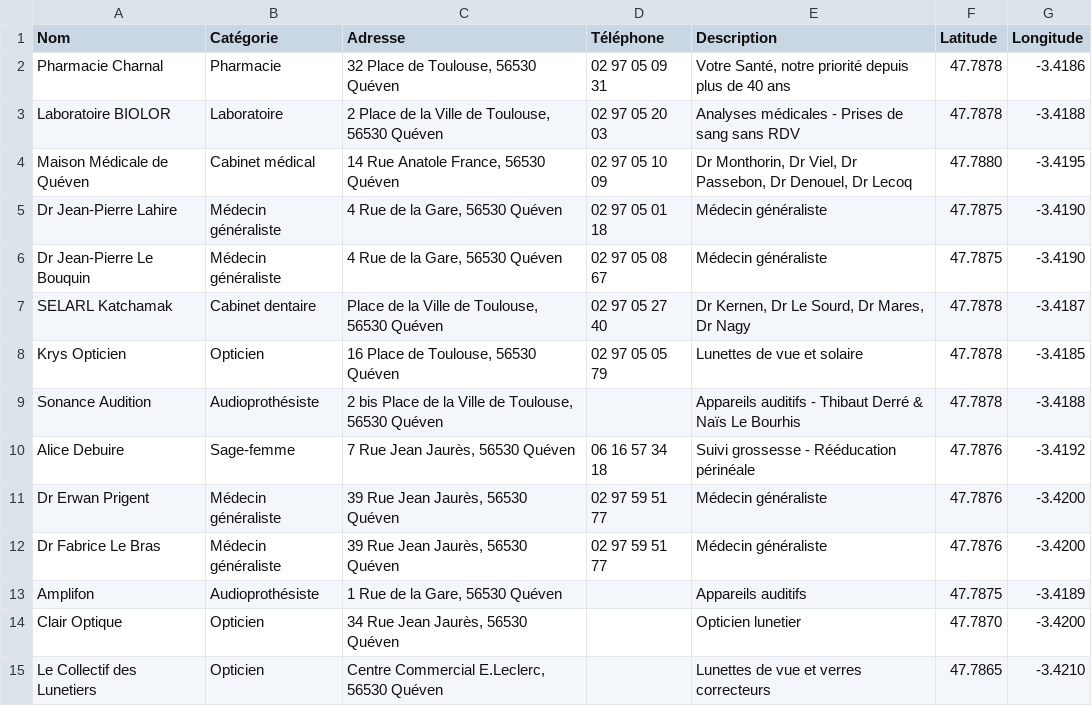
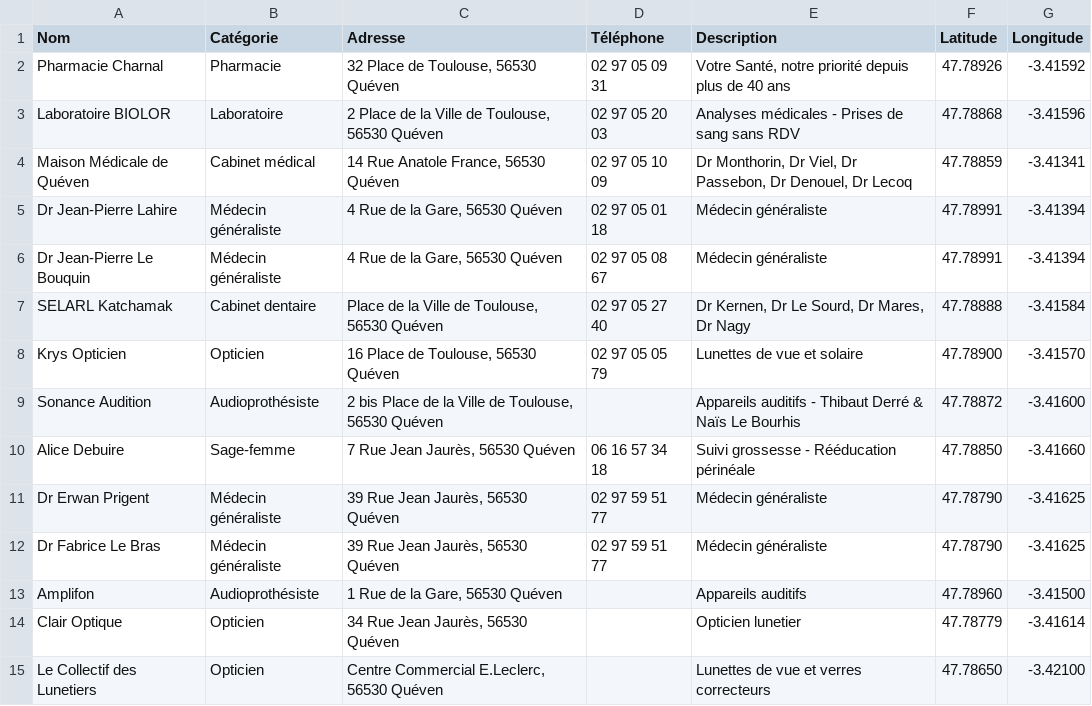
Before and after one commit to Marcvrick/PHCIE, a CSV file: professionnels-sante-queven-carte.csv, drawn as a sheet.

```diff
--- a/professionnels-sante-queven-carte.csv
+++ b/professionnels-sante-queven-carte.csv
@@ -1,15 +1,15 @@
 Nom,Catégorie,Adresse,Téléphone,Description,Latitude,Longitude
-Pharmacie Charnal,Pharmacie,"32 Place de Toulouse, 56530 Quéven",02 97 05 09 31,"Votre Santé, notre priorité depuis plus de 40 ans",47.7878,-3.4186
-Laboratoire BIOLOR,Laboratoire,"2 Place de la Ville de Toulouse, 56530 Quéven",02 97 05 20 03,Analyses médicales - Prises de sang sans RDV,47.7878,-3.4188
-Maison Médicale de Quéven,Cabinet médical,"14 Rue Anatole France, 56530 Quéven",02 97 05 10 09,"Dr Monthorin, Dr Viel, Dr Passebon, Dr Denouel, Dr Lecoq",47.7880,-3.4195
-Dr Jean-Pierre Lahire,Médecin généraliste,"4 Rue de la Gare, 56530 Quéven",02 97 05 01 18,Médecin généraliste,47.7875,-3.4190
-Dr Jean-Pierre Le Bouquin,Médecin généraliste,"4 Rue de la Gare, 56530 Quéven",02 97 05 08 67,Médecin généraliste,47.7875,-3.4190
-SELARL Katchamak,Cabinet dentaire,"Place de la Ville de Toulouse, 56530 Quéven",02 97 05 27 40,"Dr Kernen, Dr Le Sourd, Dr Mares, Dr Nagy",47.7878,-3.4187
-Krys Opticien,Opticien,"16 Place de Toulouse, 56530 Quéven",02 97 05 05 79,Lunettes de vue et solaire,47.7878,-3.4185
-Sonance Audition,Audioprothésiste,"2 bis Place de la Ville de Toulouse, 56530 Quéven",,Appareils auditifs - Thibaut Derré & Naïs Le Bourhis,47.7878,-3.4188
-Alice Debuire,Sage-femme,"7 Rue Jean Jaurès, 56530 Quéven",06 16 57 34 18,Suivi grossesse - Rééducation périnéale,47.7876,-3.4192
-Dr Erwan Prigent,Médecin généraliste,"39 Rue Jean Jaurès, 56530 Quéven",02 97 59 51 77,Médecin généraliste,47.7876,-3.4200
-Dr Fabrice Le Bras,Médecin généraliste,"39 Rue Jean Jaurès, 56530 Quéven",02 97 59 51 77,Médecin généraliste,47.7876,-3.4200
-Amplifon,Audioprothésiste,"1 Rue de la Gare, 56530 Quéven",,Appareils auditifs,47.7875,-3.4189
-Clair Optique,Opticien,"34 Rue Jean Jaurès, 56530 Quéven",,Opticien lunetier,47.7870,-3.4200
-Le Collectif des Lunetiers,Opticien,"Centre Commercial E.Leclerc, 56530 Quéven",,Lunettes de vue et verres correcteurs,47.7865,-3.4210
+Pharmacie Charnal,Pharmacie,"32 Place de Toulouse, 56530 Quéven",02 97 05 09 31,"Votre Santé, notre priorité depuis plus de 40 ans",47.78926,-3.41592
+Laboratoire BIOLOR,Laboratoire,"2 Place de la Ville de Toulouse, 56530 Quéven",02 97 05 20 03,Analyses médicales - Prises de sang sans RDV,47.78868,-3.41596
+Maison Médicale de Quéven,Cabinet médical,"14 Rue Anatole France, 56530 Quéven",02 97 05 10 09,"Dr Monthorin, Dr Viel, Dr Passebon, Dr Denouel, Dr Lecoq",47.78859,-3.41341
+Dr Jean-Pierre Lahire,Médecin généraliste,"4 Rue de la Gare, 56530 Quéven",02 97 05 01 18,Médecin généraliste,47.78991,-3.41394
+Dr Jean-Pierre Le Bouquin,Médecin généraliste,"4 Rue de la Gare, 56530 Quéven",02 97 05 08 67,Médecin généraliste,47.78991,-3.41394
+SELARL Katchamak,Cabinet dentaire,"Place de la Ville de Toulouse, 56530 Quéven",02 97 05 27 40,"Dr Kernen, Dr Le Sourd, Dr Mares, Dr Nagy",47.78888,-3.41584
+Krys Opticien,Opticien,"16 Place de Toulouse, 56530 Quéven",02 97 05 05 79,Lunettes de vue et solaire,47.78900,-3.41570
+Sonance Audition,Audioprothésiste,"2 bis Place de la Ville de Toulouse, 56530 Quéven",,Appareils auditifs - Thibaut Derré & Naïs Le Bourhis,47.78872,-3.41600
+Alice Debuire,Sage-femme,"7 Rue Jean Jaurès, 56530 Quéven",06 16 57 34 18,Suivi grossesse - Rééducation périnéale,47.78850,-3.41660
+Dr Erwan Prigent,Médecin généraliste,"39 Rue Jean Jaurès, 56530 Quéven",02 97 59 51 77,Médecin généraliste,47.78790,-3.41625
+Dr Fabrice Le Bras,Médecin généraliste,"39 Rue Jean Jaurès, 56530 Quéven",02 97 59 51 77,Médecin généraliste,47.78790,-3.41625
+Amplifon,Audioprothésiste,"1 Rue de la Gare, 56530 Quéven",,Appareils auditifs,47.78960,-3.41500
+Clair Optique,Opticien,"34 Rue Jean Jaurès, 56530 Quéven",,Opticien lunetier,47.78779,-3.41614
+Le Collectif des Lunetiers,Opticien,"Centre Commercial E.Leclerc, 56530 Quéven",,Lunettes de vue et verres correcteurs,47.78650,-3.42100
```
Also changed, not shown: 1 other file.
